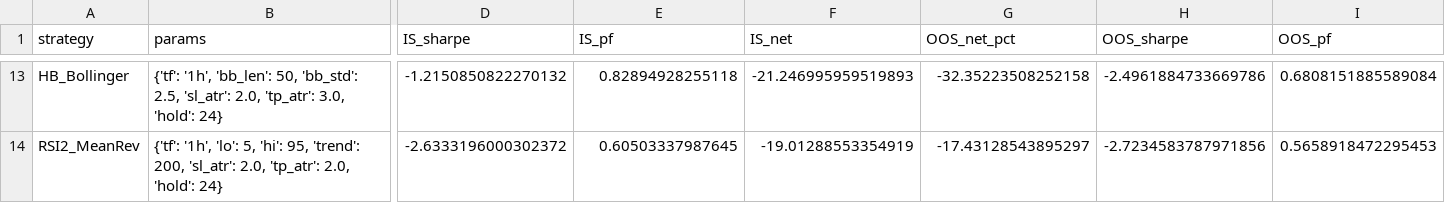
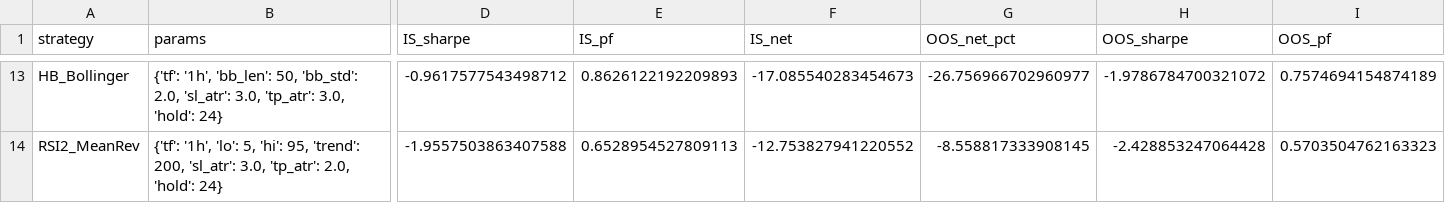
Before and after one commit to meirvbb-png/cryptppilot-ai, a CSV file: research/results/selection.csv, drawn as a sheet; only a part is shown, gaps mark what is left out; the diff covers the shown part only; the diff names each change by its address in the sheet, - before the commit and + after, or states it on an @@ line.

```diff
--- a/research/results/selection.csv
+++ b/research/results/selection.csv
-B13 (params): …50, 'bb_std': 2.5, 'sl_atr': 2.0, 'tp_atr': 3.0,…
+B13 (params): …50, 'bb_std': 2.0, 'sl_atr': 3.0, 'tp_atr': 3.0,…
-D13 (IS_sharpe): -1.2150850822270132
+D13 (IS_sharpe): -0.9617577543498712
-E13 (IS_pf): 0.82894928255118
+E13 (IS_pf): 0.8626122192209893
-F13 (IS_net): -21.246995959519893
+F13 (IS_net): -17.085540283454673
-G13 (OOS_net_pct): -32.35223508252158
+G13 (OOS_net_pct): -26.756966702960977
-H13 (OOS_sharpe): -2.4961884733669786
+H13 (OOS_sharpe): -1.9786784700321072
-I13 (OOS_pf): 0.6808151885589084
+I13 (OOS_pf): 0.7574694154874189
-B14 (params): …200, 'sl_atr': 2.0, 'tp_atr': 2.0,…
+B14 (params): …200, 'sl_atr': 3.0, 'tp_atr': 2.0,…
-D14 (IS_sharpe): -2.6333196000302372
+D14 (IS_sharpe): -1.9557503863407588
-E14 (IS_pf): 0.60503337987645
+E14 (IS_pf): 0.6528954527809113
-F14 (IS_net): -19.01288553354919
+F14 (IS_net): -12.753827941220552
-G14 (OOS_net_pct): -17.43128543895297
+G14 (OOS_net_pct): -8.558817333908145
-H14 (OOS_sharpe): -2.7234583787971856
+H14 (OOS_sharpe): -2.428853247064428
-I14 (OOS_pf): 0.5658918472295453
+I14 (OOS_pf): 0.5703504762163323
```
Also changed, not shown: 4 added rows, 4 removed rows and 74 edited cells elsewhere in this file, 3 other files.
